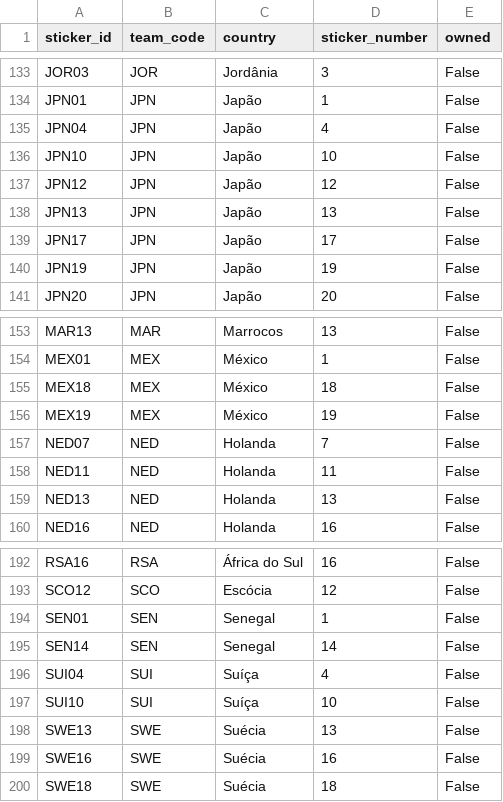
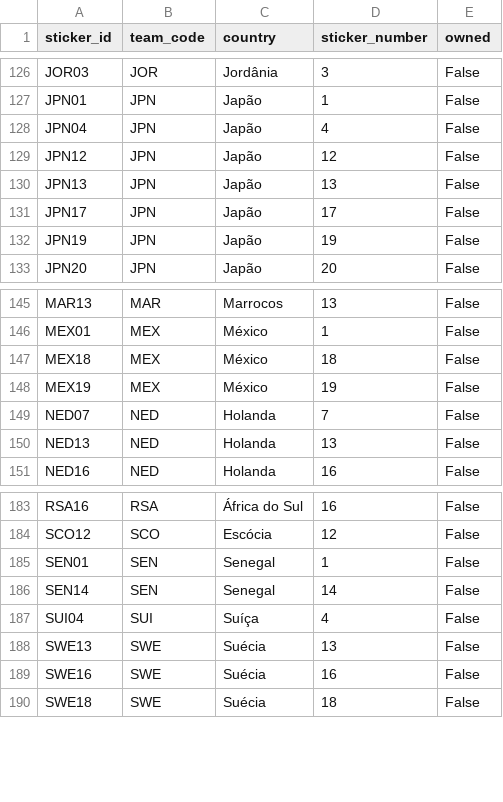
Before and after one commit to RafaSartorel/figurinhas-copa-2026, a CSV file: data/missing.csv, drawn as a sheet; only a part is shown, gaps mark what is left out; the diff covers the shown part only; the diff names each change by its address in the sheet, - before the commit and + after, or states it on an @@ line.

```diff
--- a/data/missing.csv
+++ b/data/missing.csv
-row 136: JPN10 | JPN | Japão | 10 | False
-row 158: NED11 | NED | Holanda | 11 | False
-row 197: SUI10 | SUI | Suíça | 10 | False
```
Also changed, not shown: 9 removed rows elsewhere in this file, data/owned.csv, 6 other files.
